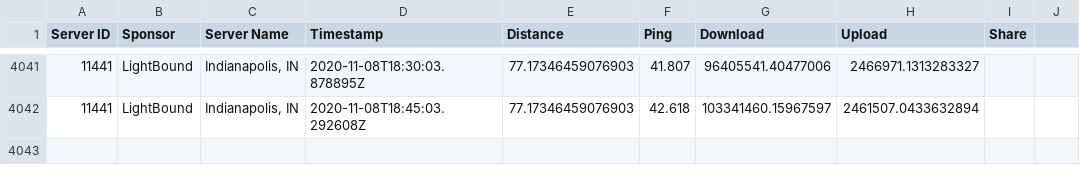
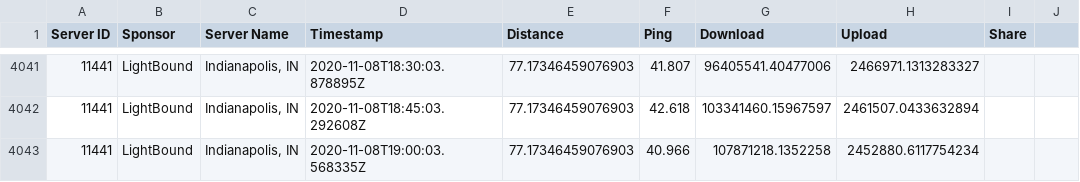
Before and after one commit to guidoism/network_monitor, a CSV file: speed.csv, drawn as a sheet; only a part is shown, gaps mark what is left out; the diff names each change by its address in the sheet, - before the commit and + after, or states it on an @@ line.

Commit message:
Automatic run

```diff
--- a/speed.csv
+++ b/speed.csv
+row 4043: 11441 | LightBound | Indianapolis, IN | 2020-11-08T19:00:03.568335Z | 77.17346459076903 | 40.966 | 107871218.1352258 | 2452880.6117754234
```
